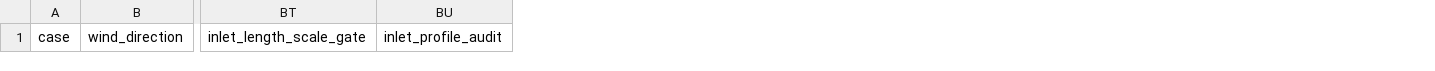
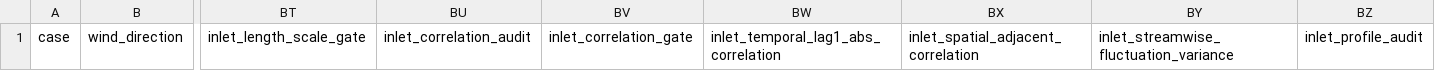
Before and after one commit to ShiyuMiao/citylbm, a CSV file: docs/validation_metrics_template.csv, drawn as a sheet; only a part is shown, gaps mark what is left out; the diff names each change by its address in the sheet, - before the commit and + after, or states it on an @@ line.

Commit message:
Audit inlet turbulence correlation

```diff
--- a/docs/validation_metrics_template.csv
+++ b/docs/validation_metrics_template.csv
+column BU, row 1: inlet_correlation_audit
+column BV, row 1: inlet_correlation_gate
+column BW, row 1: inlet_temporal_lag1_abs_correlation
+column BX, row 1: inlet_spatial_adjacent_correlation
+column BY, row 1: inlet_streamwise_fluctuation_variance
```
Also changed, not shown: 7 other files.
